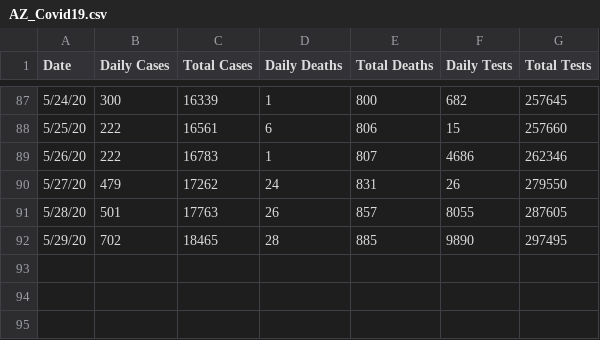
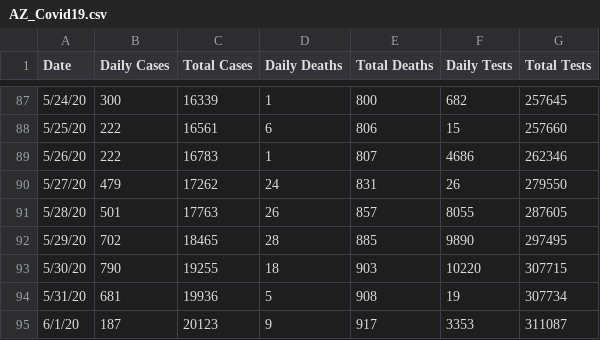
Before and after one commit to tjslezak/covid19, a CSV file: data/AZ_Covid19.csv, drawn as a sheet; only a part is shown, gaps mark what is left out; the diff names each change by its address in the sheet, - before the commit and + after, or states it on an @@ line.

Commit message:
Updated data

```diff
--- a/data/AZ_Covid19.csv
+++ b/data/AZ_Covid19.csv
+row 93: 5/30/20 | 790 | 19255 | 18 | 903 | 10220 | 307715
+row 94: 5/31/20 | 681 | 19936 | 5 | 908 | 19 | 307734
+row 95: 6/1/20 | 187 | 20123 | 9 | 917 | 3353 | 311087
```
